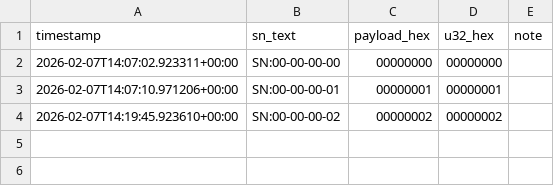
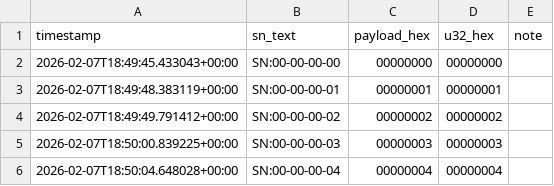
Before and after one commit to ArnoStein/Labelgenerator, a CSV file: serials.csv, drawn as a sheet.

```diff
--- a/serials.csv
+++ b/serials.csv
@@ -1,4 +1,6 @@
 timestamp,sn_text,payload_hex,u32_hex,note
-2026-02-07T14:07:02.923311+00:00,SN:00-00-00-00,00000000,00000000,
-2026-02-07T14:07:10.971206+00:00,SN:00-00-00-01,00000001,00000001,
-2026-02-07T14:19:45.923610+00:00,SN:00-00-00-02,00000002,00000002,
+2026-02-07T18:49:45.433043+00:00,SN:00-00-00-00,00000000,00000000,
+2026-02-07T18:49:48.383119+00:00,SN:00-00-00-01,00000001,00000001,
+2026-02-07T18:49:49.791412+00:00,SN:00-00-00-02,00000002,00000002,
+2026-02-07T18:50:00.839225+00:00,SN:00-00-00-03,00000003,00000003,
+2026-02-07T18:50:04.648028+00:00,SN:00-00-00-04,00000004,00000004,
```
Also changed, not shown: 3 other files.
